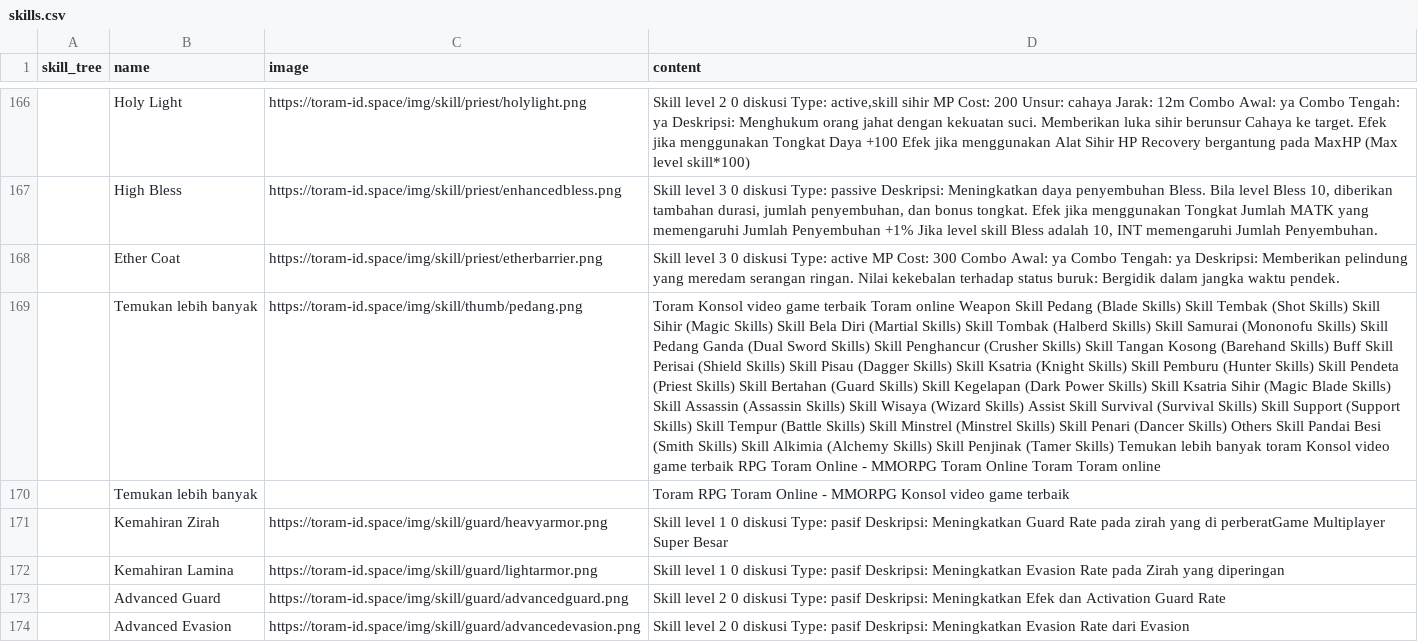
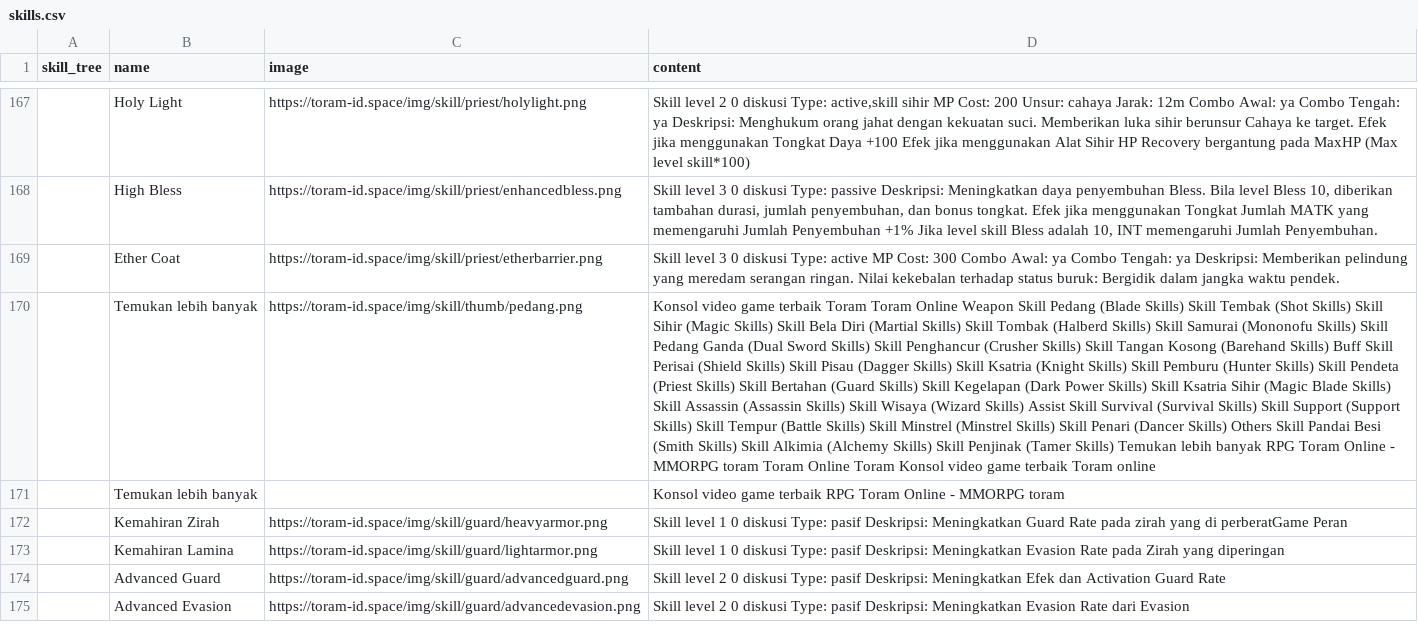
Before and after one commit to dimasyoga42/dataset, a CSV file: skills.csv, drawn as a sheet; only a part is shown, gaps mark what is left out; addresses are those after the commit; the diff covers the shown part only; the diff names each change by its address in the sheet, - before the commit and + after, or states it on an @@ line.

```diff
--- a/skills.csv
+++ b/skills.csv
-D170 (content): Toram Konsol video game terbaik Toram online Weapon Skill Pedang (Blade Skills) Skill Tembak (Shot Skills) Skill Sihir (Magic Skills) Skill Bela Diri (Martial Skills) Skill Tombak (Halberd Skills) Skill Samurai (Mononofu Skills) Skill Pedang Ganda (Dual Sword Skills) Skill Penghancur (Crusher Skills) Skill Tangan Kosong (Barehand Skills) Buff Skill Perisai (Shield Skills) Skill Pisau (Dagger Skills) Skill Ksatria (Knight Skills) Skill Pemburu (Hunter Skills) Skill Pendeta (Priest Skills) Skill Bertahan (Guard Skills) Skill Kegelapan (Dark Power Skills) Skill Ksatria Sihir (Magic Blade Skills) Skill Assassin (Assassin Skills) Skill Wisaya (Wizard Skills) Assist Skill Survival (Survival Skills) Skill Support (Support Skills) Skill Tempur (Battle Skills) Skill Minstrel (Minstrel Skills) Skill Penari (Dancer Skills) Others Skill Pandai Besi (Smith Skills) Skill Alkimia (Alchemy Skills) Skill Penjinak (Tamer Skills) Temukan lebih banyak toram Konsol video game terbaik RPG Toram Online - MMORPG Toram Online Toram Toram online
+D170 (content): Konsol video game terbaik Toram Toram Online Weapon Skill Pedang (Blade Skills) Skill Tembak (Shot Skills) Skill Sihir (Magic Skills) Skill Bela Diri (Martial Skills) Skill Tombak (Halberd Skills) Skill Samurai (Mononofu Skills) Skill Pedang Ganda (Dual Sword Skills) Skill Penghancur (Crusher Skills) Skill Tangan Kosong (Barehand Skills) Buff Skill Perisai (Shield Skills) Skill Pisau (Dagger Skills) Skill Ksatria (Knight Skills) Skill Pemburu (Hunter Skills) Skill Pendeta (Priest Skills) Skill Bertahan (Guard Skills) Skill Kegelapan (Dark Power Skills) Skill Ksatria Sihir (Magic Blade Skills) Skill Assassin (Assassin Skills) Skill Wisaya (Wizard Skills) Assist Skill Survival (Survival Skills) Skill Support (Support Skills) Skill Tempur (Battle Skills) Skill Minstrel (Minstrel Skills) Skill Penari (Dancer Skills) Others Skill Pandai Besi (Smith Skills) Skill Alkimia (Alchemy Skills) Skill Penjinak (Tamer Skills) Temukan lebih banyak RPG Toram Online - MMORPG toram Toram Online Toram Konsol video game terbaik Toram online
-D171 (content): Toram RPG Toram Online - MMORPG Konsol video game terbaik
+D171 (content): Konsol video game terbaik RPG Toram Online - MMORPG toram
-D172 (content): …di perberatGame Multiplayer Super Besar
+D172 (content): …di perberatGame Peran
```
Also changed, not shown: 10 added rows, 7 removed rows and 51 edited cells elsewhere in this file, 1 other file.
